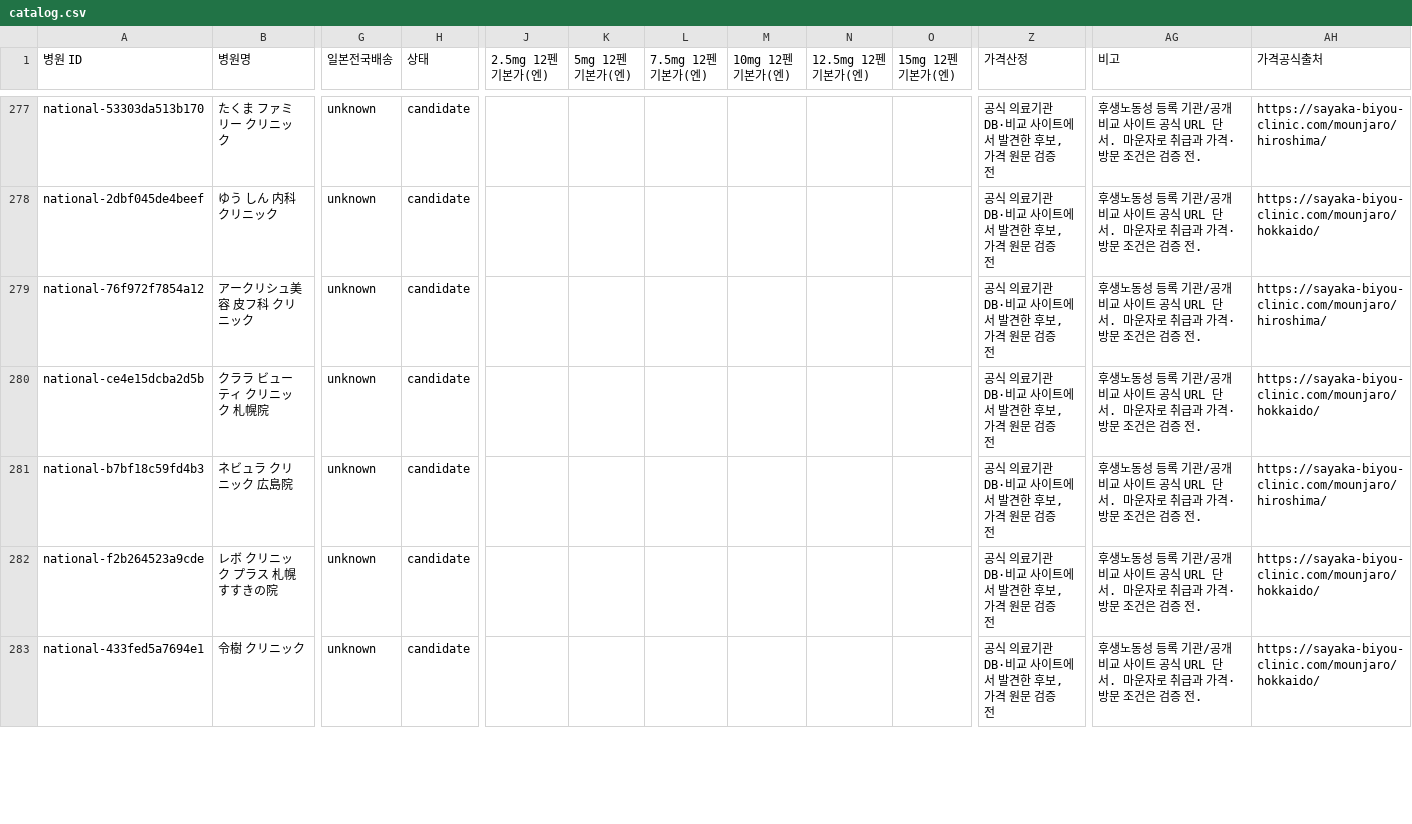
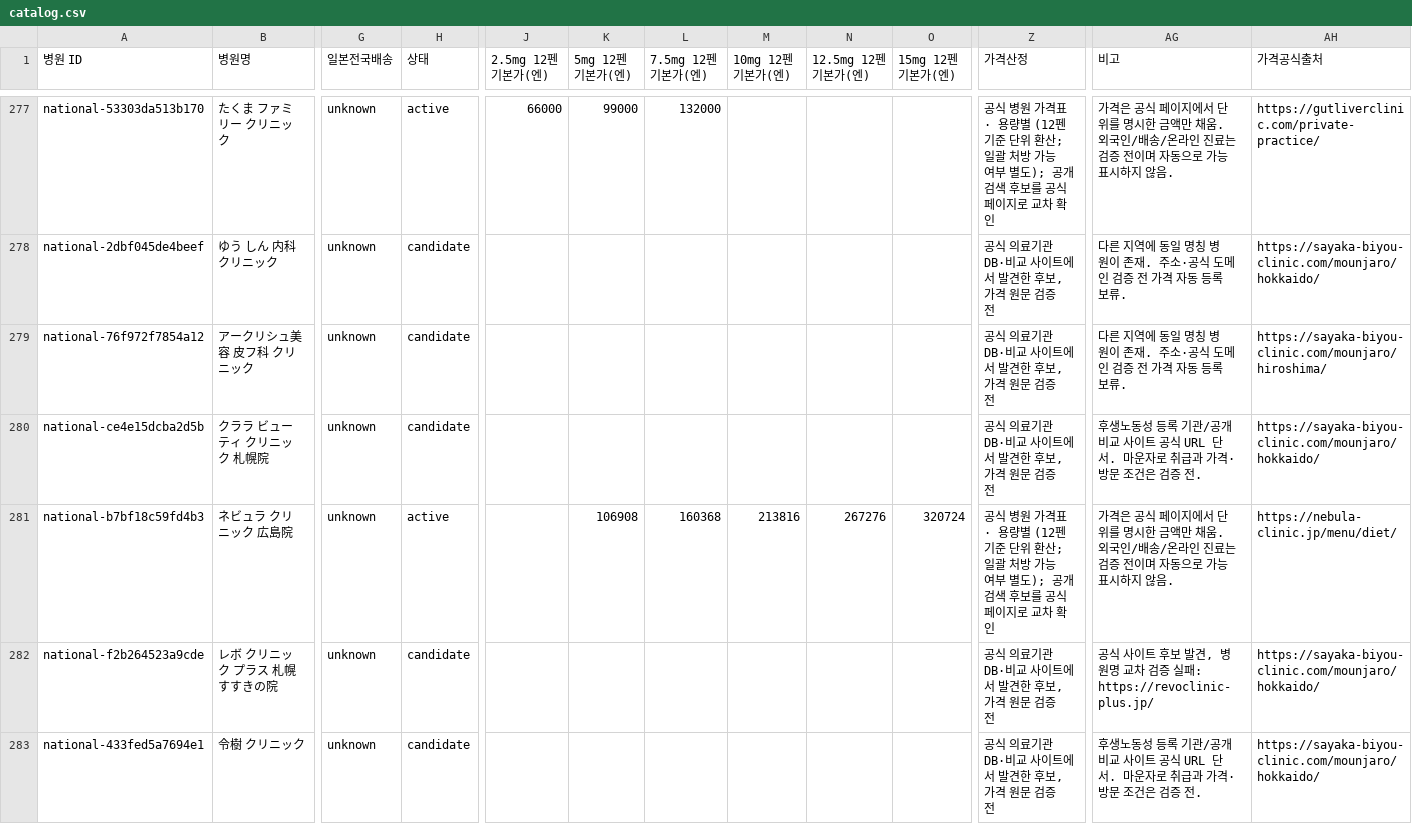
Before and after one commit to garimabi84-web/japan-mounjaro-tracker, a CSV file: catalog.csv, drawn as a sheet; only a part is shown, gaps mark what is left out; the diff covers the shown part only; the diff names each change by its address in the sheet, - before the commit and + after, or states it on an @@ line.

```diff
--- a/catalog.csv
+++ b/catalog.csv
-H277 (상태): candidate
+H277 (상태): active
-J277 (2.5mg 12펜 기본가(엔)): (empty)
+J277 (2.5mg 12펜 기본가(엔)): 66000
-K277 (5mg 12펜 기본가(엔)): (empty)
+K277 (5mg 12펜 기본가(엔)): 99000
-L277 (7.5mg 12펜 기본가(엔)): (empty)
+L277 (7.5mg 12펜 기본가(엔)): 132000
-Z277 (가격산정): 공식 의료기관 DB·비교 사이트에서 발견한 후보, 가격 원문 검증 전
+Z277 (가격산정): 공식 병원 가격표 · 용량별 (12펜 기준 단위 환산; 일괄 처방 가능 여부 별도); 공개 검색 후보를 공식 페이지로 교차 확인
-AG277 (비고): 후생노동성 등록 기관/공개 비교 사이트 공식 URL 단서. 마운자로 취급과 가격·방문 조건은 검증 전.
+AG277 (비고): 가격은 공식 페이지에서 단위를 명시한 금액만 채움. 외국인/배송/온라인 진료는 검증 전이며 자동으로 가능 표시하지 않음.
-AH277 (가격공식출처): https://sayaka-biyou-clinic.com/mounjaro/hiroshima/
+AH277 (가격공식출처): https://gutliverclinic.com/private-practice/
-AG278:AG279 (비고): 후생노동성 등록 기관/공개 비교 사이트 공식 URL 단서. 마운자로 취급과 가격·방문 조건은 검증 전.
+AG278:AG279 (비고): 다른 지역에 동일 명칭 병원이 존재. 주소·공식 도메인 검증 전 가격 자동 등록 보류.
-H281 (상태): candidate
+H281 (상태): active
-K281 (5mg 12펜 기본가(엔)): (empty)
+K281 (5mg 12펜 기본가(엔)): 106908
-L281 (7.5mg 12펜 기본가(엔)): (empty)
+L281 (7.5mg 12펜 기본가(엔)): 160368
-M281 (10mg 12펜 기본가(엔)): (empty)
+M281 (10mg 12펜 기본가(엔)): 213816
-N281 (12.5mg 12펜 기본가(엔)): (empty)
+N281 (12.5mg 12펜 기본가(엔)): 267276
-O281 (15mg 12펜 기본가(엔)): (empty)
+O281 (15mg 12펜 기본가(엔)): 320724
-Z281 (가격산정): 공식 의료기관 DB·비교 사이트에서 발견한 후보, 가격 원문 검증 전
+Z281 (가격산정): 공식 병원 가격표 · 용량별 (12펜 기준 단위 환산; 일괄 처방 가능 여부 별도); 공개 검색 후보를 공식 페이지로 교차 확인
-AG281 (비고): 후생노동성 등록 기관/공개 비교 사이트 공식 URL 단서. 마운자로 취급과 가격·방문 조건은 검증 전.
+AG281 (비고): 가격은 공식 페이지에서 단위를 명시한 금액만 채움. 외국인/배송/온라인 진료는 검증 전이며 자동으로 가능 표시하지 않음.
-AH281 (가격공식출처): https://sayaka-biyou-clinic.com/mounjaro/hiroshima/
+AH281 (가격공식출처): https://nebula-clinic.jp/menu/diet/
-AG282 (비고): 후생노동성 등록 기관/공개 비교 사이트 공식 URL 단서. 마운자로 취급과 가격·방문 조건은 검증 전.
+AG282 (비고): 공식 사이트 후보 발견, 병원명 교차 검증 실패: https://revoclinic-plus.jp/
```
Also changed, not shown: 104 edited cells elsewhere in this file, 8 other files.
